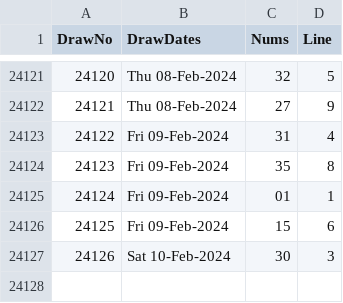
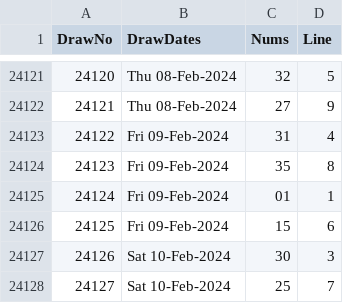
Before and after one commit to csnlcbtt/wix, a CSV file: csv/pwmaster.csv, drawn as a sheet; only a part is shown, gaps mark what is left out.

```diff
--- a/csv/pwmaster.csv
+++ b/csv/pwmaster.csv
@@ -24127 +24127,2 @@
 24126,"Sat 10-Feb-2024","30",3
+24127,"Sat 10-Feb-2024","25",7
```
Also changed, not shown: csv/p2master.csv, csv/p4hznhist.csv, 23 other files.
